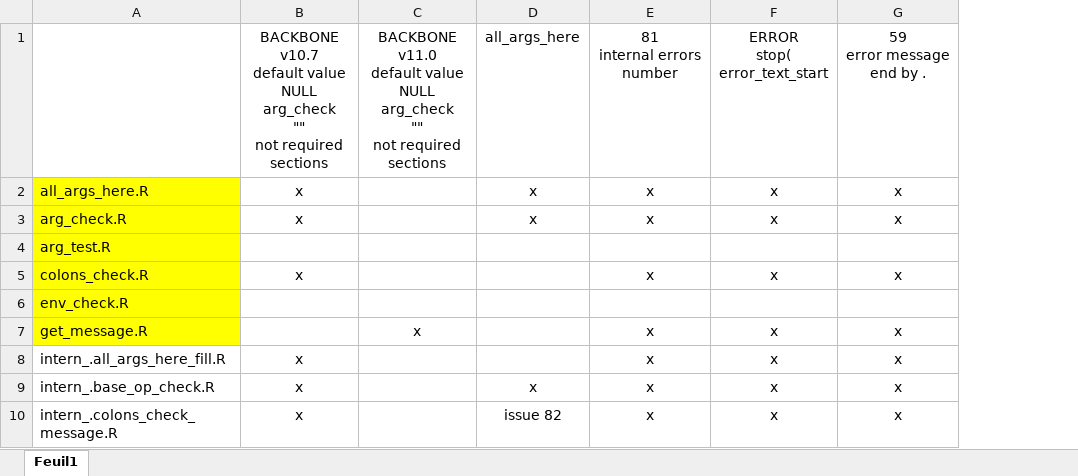
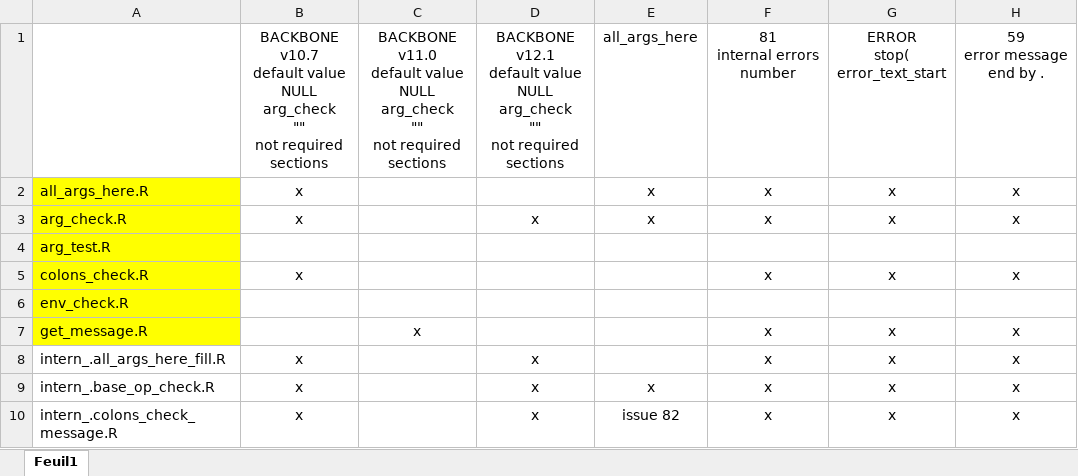
Before and after one commit to safer-r/saferDev, an Excel workbook: dev/TODO_backbone_all_args.xlsx, sheet Feuil1, drawn as a sheet; only a part is shown; values as stored, in another font and other column widths than the file's, no borders; ↵ is a line break in a cell; the diff names each change by its address in the sheet, - before the commit and + after, or states it on an @@ line.

Commit message:
all internal and test-.pack_and_function_check test-.base_op_check with BACKBONE v12.1

```diff
--- a/dev/TODO_backbone_all_args.xlsx (sheet Feuil1)
+++ b/dev/TODO_backbone_all_args.xlsx (sheet Feuil1)
+column D, rows 1-10: BACKBONE v12.1 ↵ default value ↵ NULL ↵ arg_check ↵ "" ↵ not required sections |  | x |  |  |  |  | x | x | x
```
Also changed, not shown: 15 other files.
